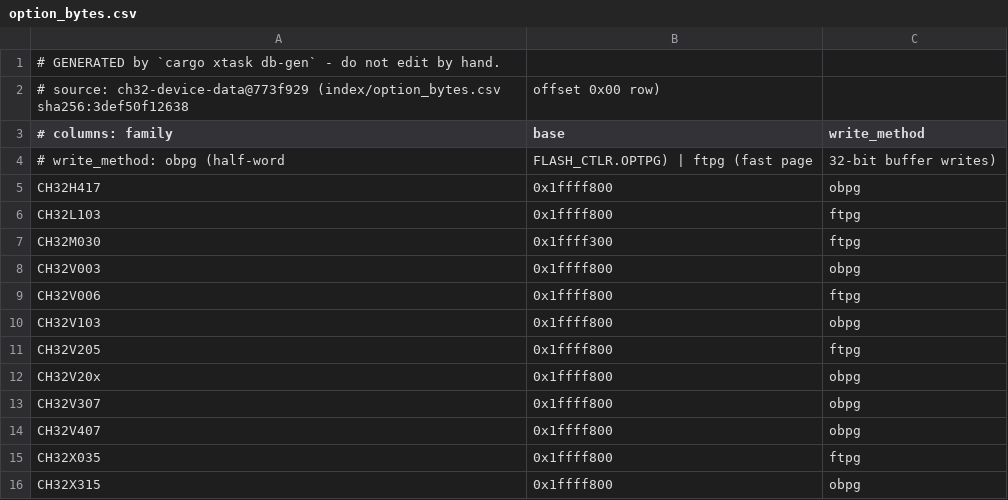
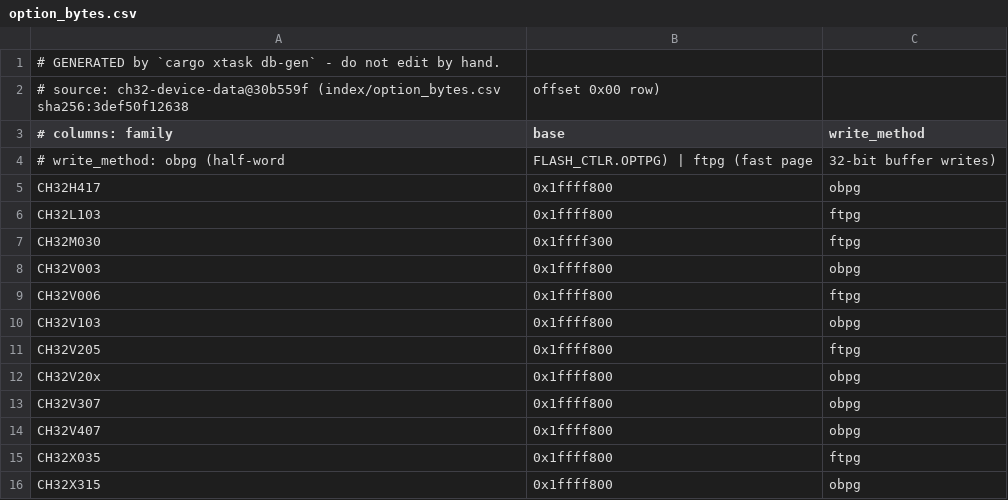
Before and after one commit to ch32-riscv-ug/ch32rv, a CSV file: crates/target/generated/option_bytes.csv, drawn as a sheet.

```diff
--- a/crates/target/generated/option_bytes.csv
+++ b/crates/target/generated/option_bytes.csv
@@ -1,3 +1,3 @@
 # GENERATED by `cargo xtask db-gen` - do not edit by hand.
-# source: ch32-device-data@773f929 (index/option_bytes.csv sha256:3def50f12638, offset 0x00 row)
+# source: ch32-device-data@30b559f (index/option_bytes.csv sha256:3def50f12638, offset 0x00 row)
 # columns: family,base,write_method
```
Also changed, not shown: crates/target/generated/debug_wiring.csv, crates/target/generated/flash_geometry.csv, 8 other files.
